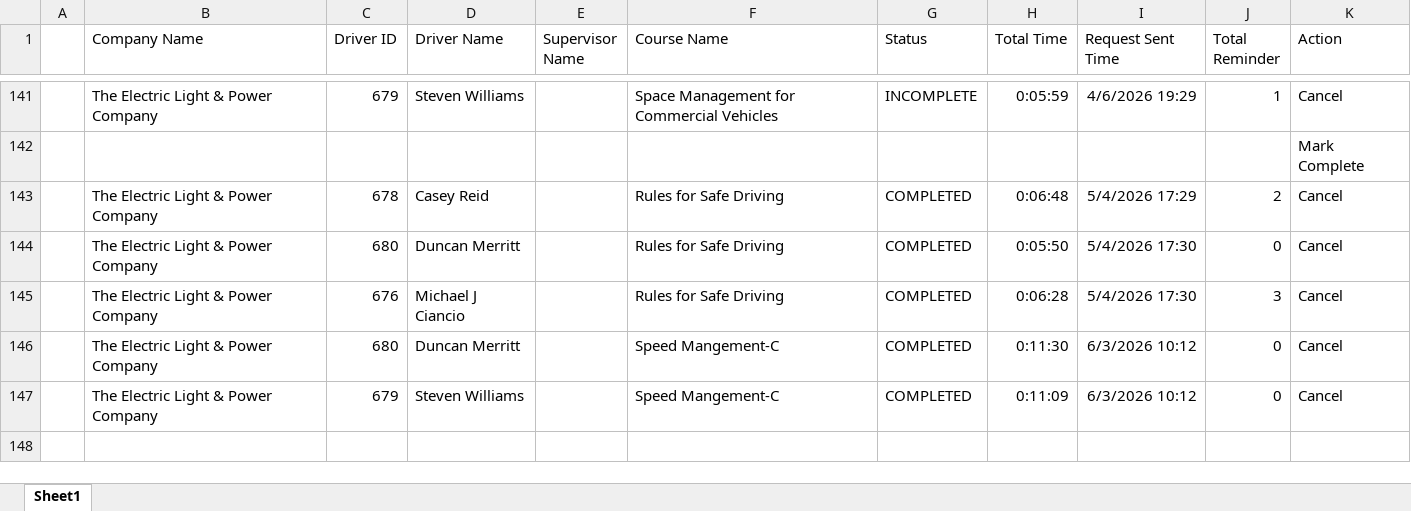
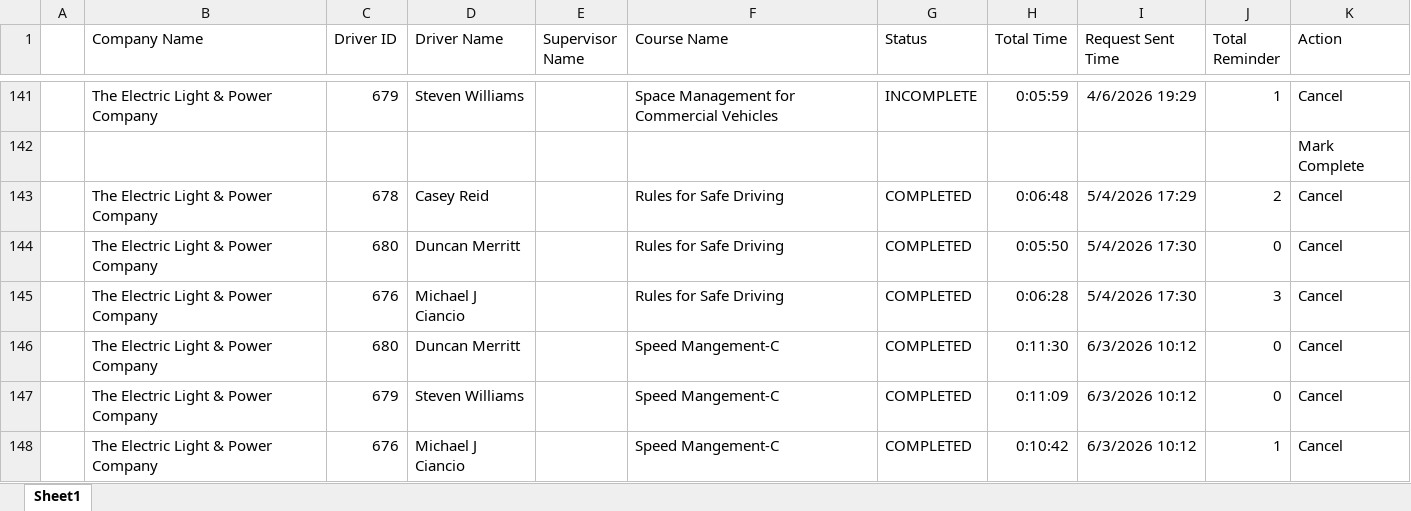
Before and after one commit to jmullins-DEN/The-Electric-Light-and-Power-Company, an Excel workbook: training.xlsx, sheet Sheet1, drawn as a sheet; only a part is shown, gaps mark what is left out; values as stored, in another font and other column widths than the file's, no borders; the diff names each change by its address in the sheet, - before the commit and + after, or states it on an @@ line.

Commit message:
Add files via upload

```diff
--- a/training.xlsx (sheet Sheet1)
+++ b/training.xlsx (sheet Sheet1)
+row 148:  | The Electric Light & Power Company | 676 | Michael J Ciancio |  | Speed Mangement-C | COMPLETED | 0:10:42 | 6/3/2026 10:12 | 1 | Cancel
```
